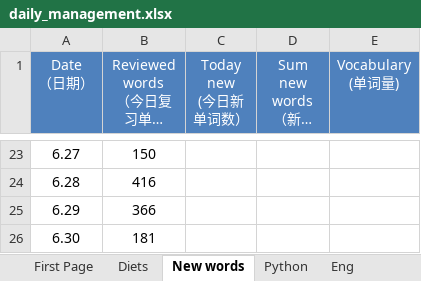
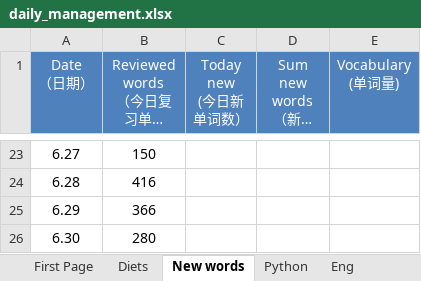
Before and after one commit to qiuchunjoy/myselfonly, an Excel workbook: daily_management.xlsx, sheet New words, drawn as a sheet; only a part is shown, gaps mark what is left out; long unchanged cells end in …; values as stored, in another font and other column widths than the file's, no borders; the diff names each change by its address in the sheet, - before the commit and + after, or states it on an @@ line.

```diff
--- a/daily_management.xlsx (sheet New words)
+++ b/daily_management.xlsx (sheet New words)
-B26 (Reviewed words （今日复习单词数）): 181
+B26 (Reviewed words （今日复习单词数）): 280
```
Also changed, not shown: sheet Eng, sheet Bood&Code.
